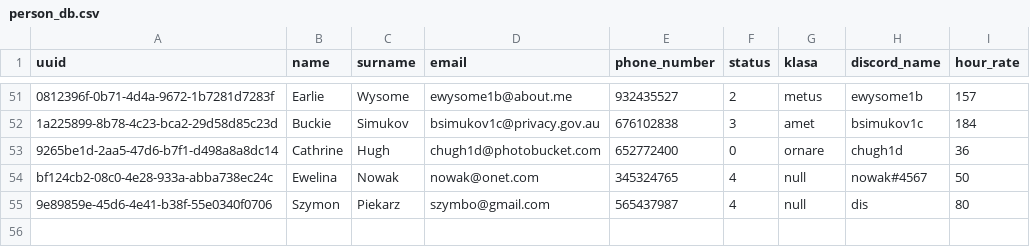
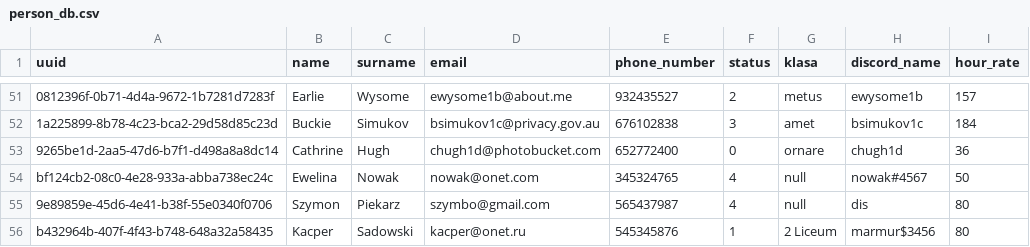
Before and after one commit to kuba3931/Piekarnia, a CSV file: person_db.csv, drawn as a sheet; only a part is shown, gaps mark what is left out.

```diff
--- a/person_db.csv
+++ b/person_db.csv
@@ -55 +55,2 @@ bf124cb2-08c0-4e28-933a-abba738ec24c,Ewelina,Nowak,nowak@onet.com,345324765,4,nu
 9e89859e-45d6-4e41-b38f-55e0340f0706,Szymon,Piekarz,szymbo@gmail.com,565437987,4,null,dis,80
+b432964b-407f-4f43-b748-648a32a58435,Kacper,Sadowski,kacper@onet.ru,545345876,1,2 Liceum,marmur$3456,80
```
Also changed, not shown: lesson_db.csv, 7 other files.
